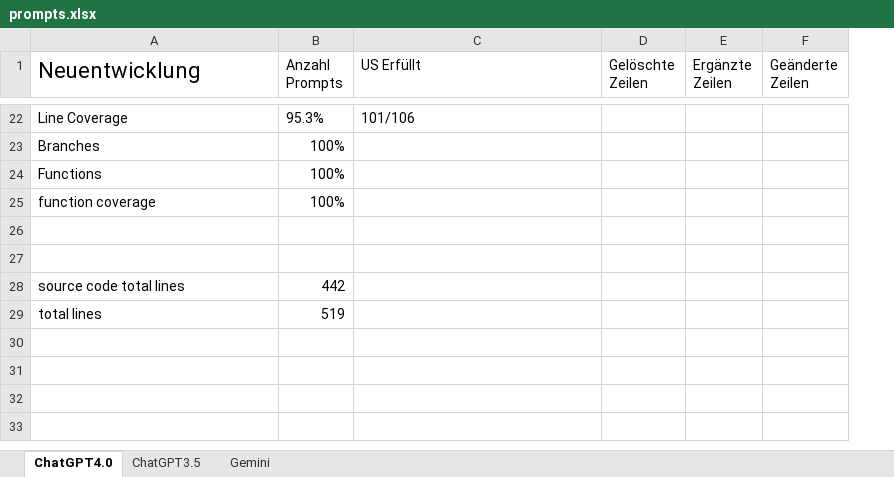
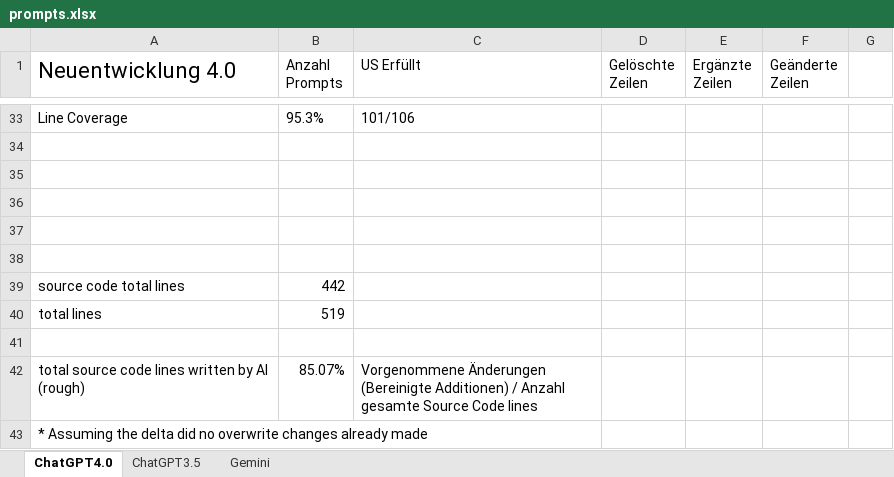
Before and after one commit to JosipDomazetDev/Bachelorarbeit, an Excel workbook: prompts.xlsx, sheet ChatGPT4.0, drawn as a sheet; only a part is shown, gaps mark what is left out; values as stored, in another font and other column widths than the file's, no borders; addresses are those after the commit; the diff covers the shown part only; the diff names each change by its address in the sheet, - before the commit and + after, or states it on an @@ line.

```diff
--- a/prompts.xlsx (sheet ChatGPT4.0)
+++ b/prompts.xlsx (sheet ChatGPT4.0)
+column G, empty
-A1: Neuentwicklung
+A1: Neuentwicklung 4.0
-row 34: Branches | 100%
+row 34: (empty)
-row 35: Functions | 100%
+row 35: (empty)
-row 36: function coverage | 100%
+row 36: (empty)
+row 41: (empty)
+row 42: total source code lines written by AI (rough) | 85.07% | Vorgenommene Änderungen (Bereinigte Additionen) / Anzahl gesamte Source Code lines
+row 43: * Assuming the delta did no overwrite changes already made
```
Also changed, not shown: 11 added rows and 1 edited cell elsewhere in this sheet, sheet ChatGPT3.5, 5 other files.
